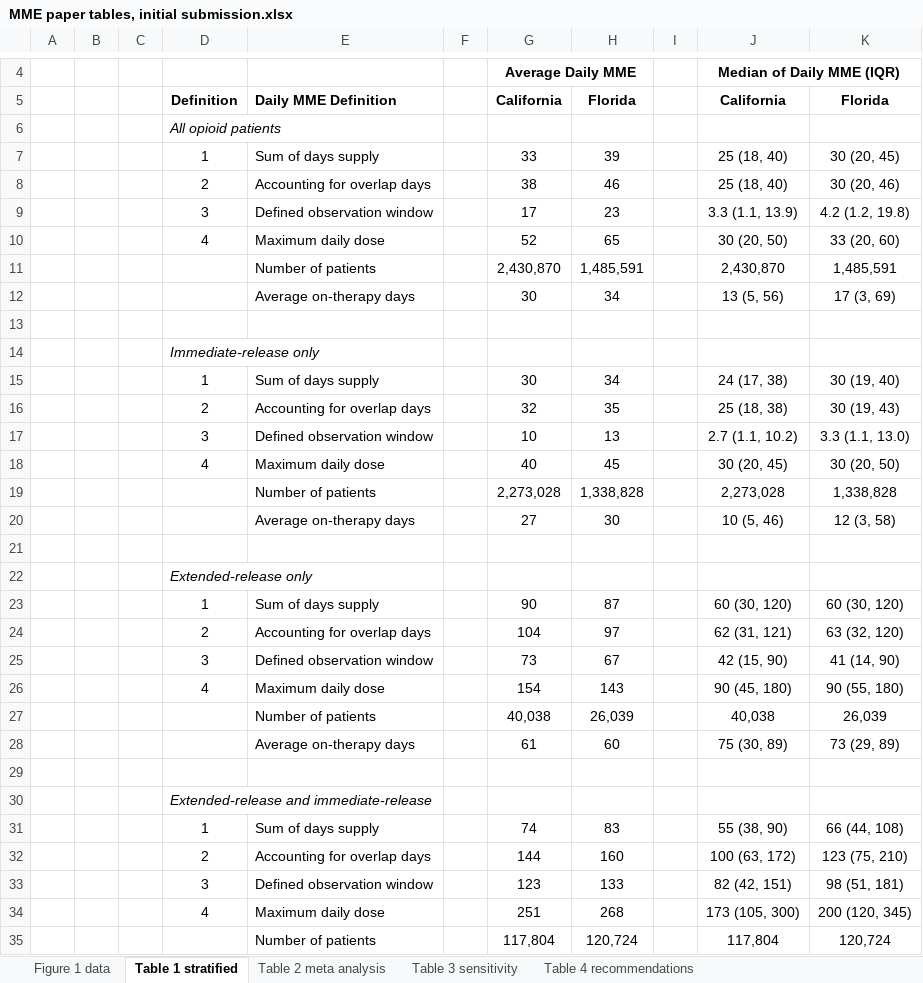
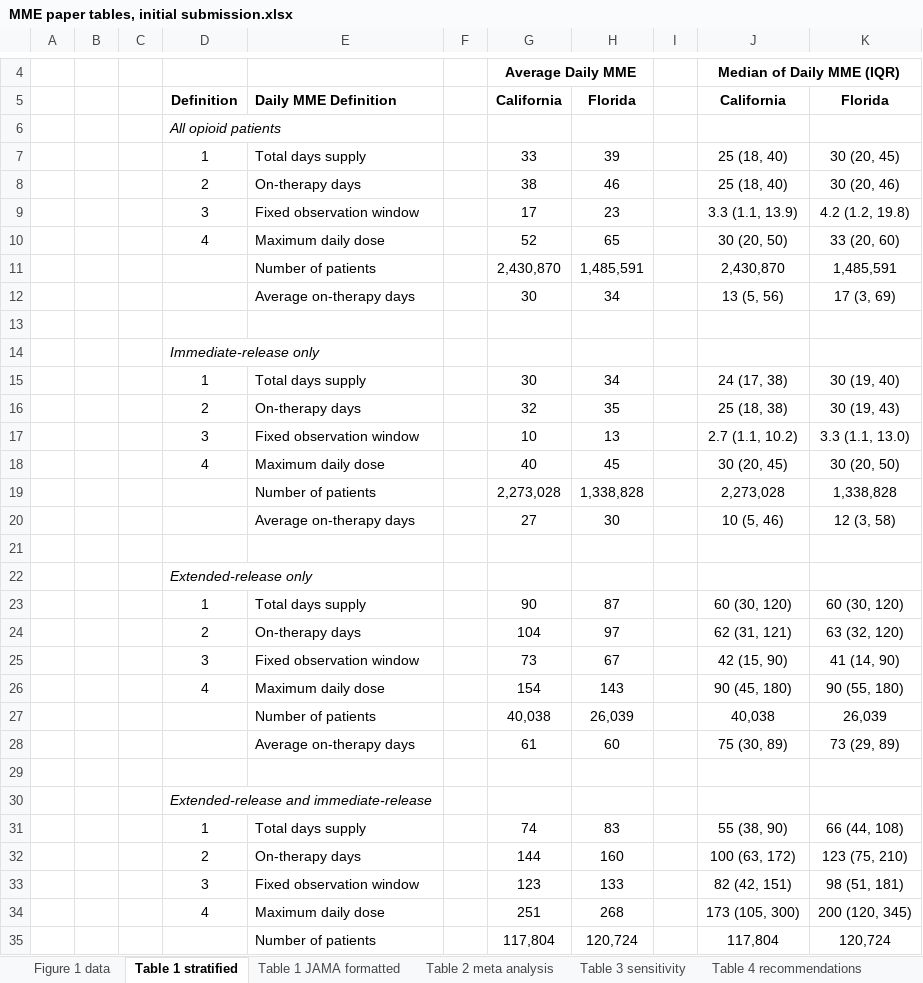
Before and after one commit to opioiddatalab/MMEequations, an Excel workbook: docs/MME paper tables, initial submission.xlsx, sheet Table 1 stratified, drawn as a sheet; only a part is shown, gaps mark what is left out; values as stored, in another font and other column widths than the file's, no borders; the diff names each change by its address in the sheet, - before the commit and + after, or states it on an @@ line.

```diff
--- a/docs/MME paper tables, initial submission.xlsx (sheet Table 1 stratified)
+++ b/docs/MME paper tables, initial submission.xlsx (sheet Table 1 stratified)
+sheet tab: Table 1 JAMA formatted
-E7: Sum of days supply
+E7: Total days supply
-E8: Accounting for overlap days
+E8: On-therapy days
-E9: Defined observation window
+E9: Fixed observation window
-E15: Sum of days supply
+E15: Total days supply
-E16: Accounting for overlap days
+E16: On-therapy days
-E17: Defined observation window
+E17: Fixed observation window
-E23: Sum of days supply
+E23: Total days supply
-E24: Accounting for overlap days
+E24: On-therapy days
-E25: Defined observation window
+E25: Fixed observation window
-E31: Sum of days supply
+E31: Total days supply
-E32: Accounting for overlap days
+E32: On-therapy days
-E33: Defined observation window
+E33: Fixed observation window
```
Also changed, not shown: sheet Table 3 sensitivity, sheet Table 2 meta analysis, 2 other files.
